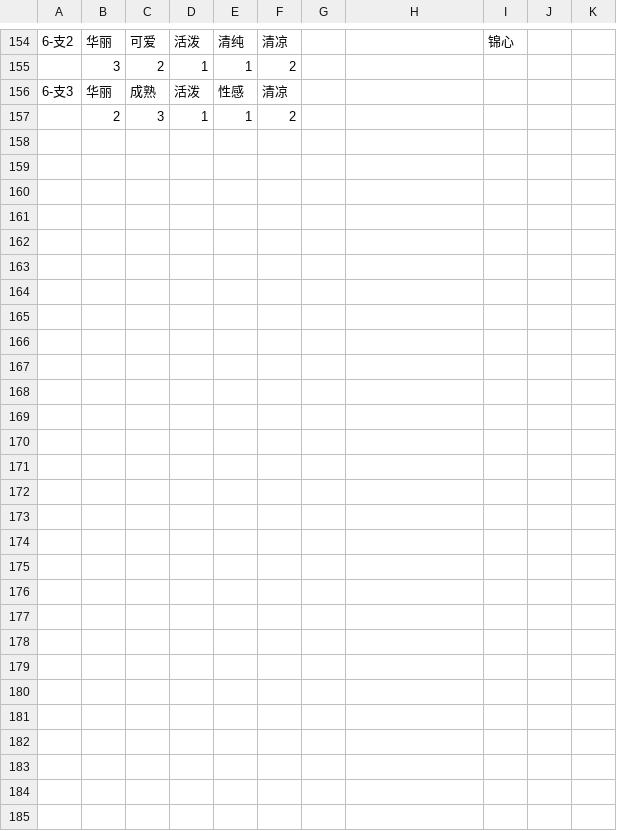
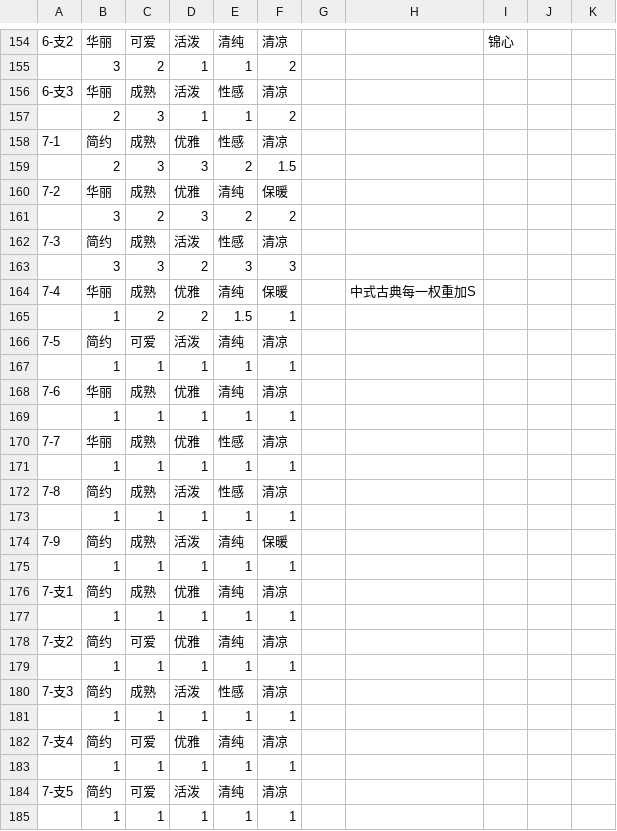
Before and after one commit to sebi-p-ro/nikkiup2u3, a CSV file: raw/levels.csv, drawn as a sheet; only a part is shown, gaps mark what is left out.

```diff
--- a/raw/levels.csv
+++ b/raw/levels.csv
@@ -159 +159,29 @@
 ,2,3,1,1,2,,,,,
+7-1,简约,成熟,优雅,性感,清凉,,,,,
+,2,3,3,2,1.5,,,,,
+7-2,华丽,成熟,优雅,清纯,保暖,,,,,
+,3,2,3,2,2,,,,,
+7-3,简约,成熟,活泼,性感,清凉,,,,,
+,3,3,2,3,3,,,,,
+7-4,华丽,成熟,优雅,清纯,保暖,,中式古典每一权重加S,,,
+,1,2,2,1.5,1,,,,,
+7-5,简约,可爱,活泼,清纯,清凉,,,,,
+,1,1,1,1,1,,,,,
+7-6,华丽,成熟,优雅,清纯,清凉,,,,,
+,1,1,1,1,1,,,,,
+7-7,华丽,成熟,优雅,性感,清凉,,,,,
+,1,1,1,1,1,,,,,
+7-8,简约,成熟,活泼,性感,清凉,,,,,
+,1,1,1,1,1,,,,,
+7-9,简约,成熟,活泼,清纯,保暖,,,,,
+,1,1,1,1,1,,,,,
+7-支1,简约,成熟,优雅,清纯,清凉,,,,,
+,1,1,1,1,1,,,,,
+7-支2,简约,可爱,优雅,清纯,清凉,,,,,
+,1,1,1,1,1,,,,,
+7-支3,简约,成熟,活泼,性感,清凉,,,,,
+,1,1,1,1,1,,,,,
+7-支4,简约,可爱,优雅,清纯,清凉,,,,,
+,1,1,1,1,1,,,,,
+7-支5,简约,可爱,活泼,清纯,清凉,,,,,
+,1,1,1,1,1,,,,,
```
Also changed, not shown: raw/accessories.csv, raw/dress.csv, 9 other files.
